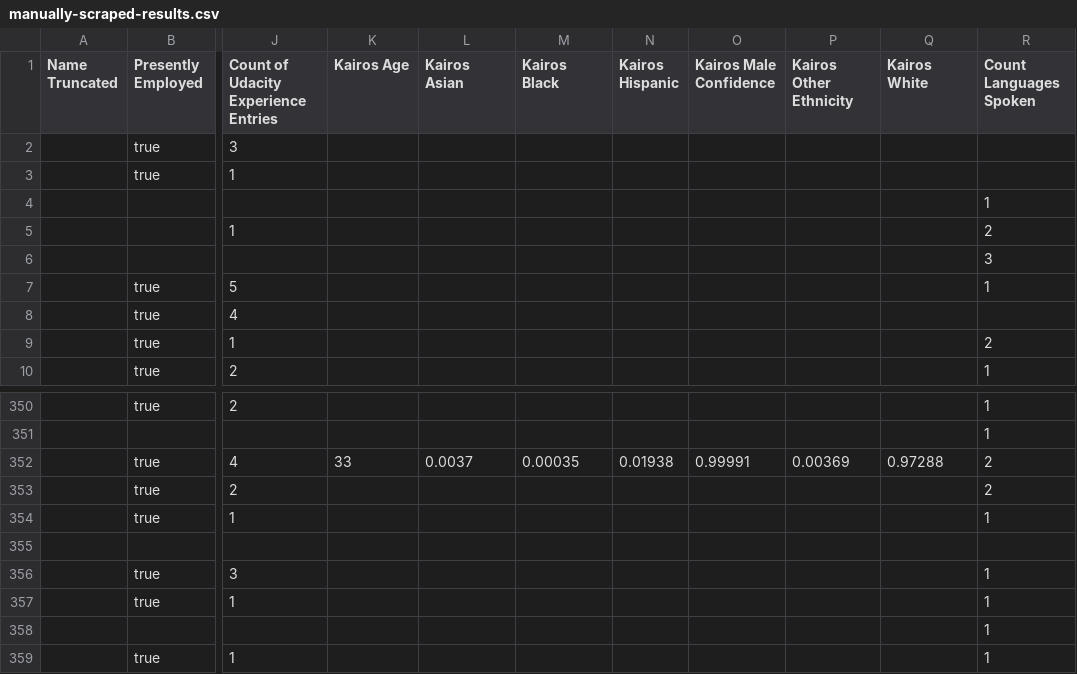
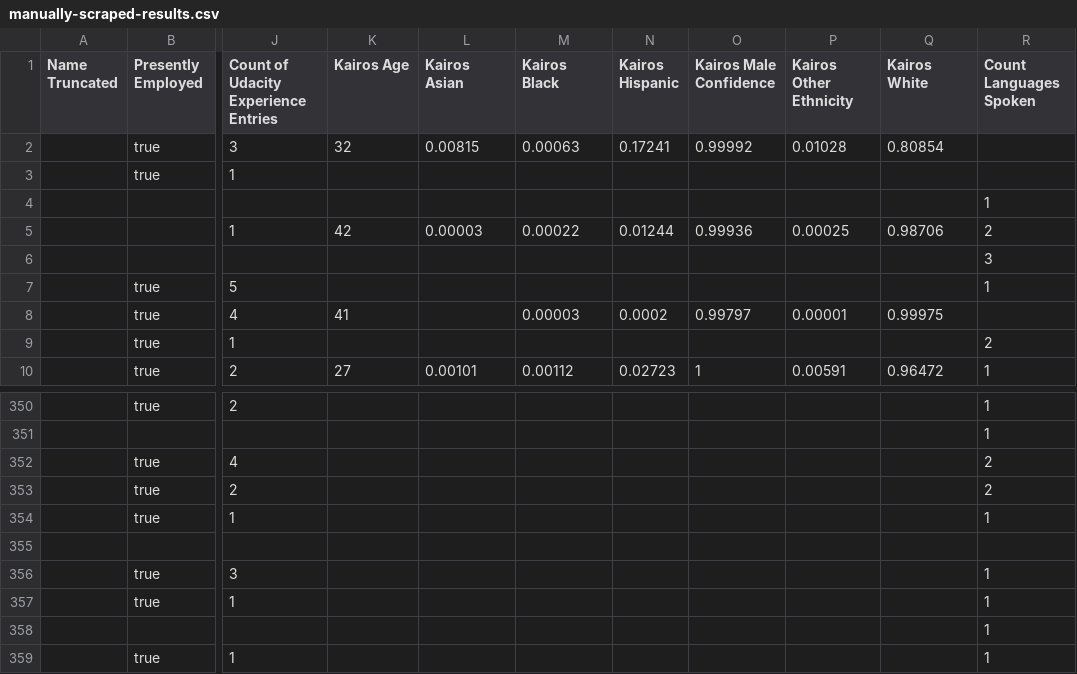
Before and after one commit to Vandivier/data-science-practice, a CSV file: js/udacity-study/manually-scraped/manually-scraped-results.csv, drawn as a sheet; only a part is shown, gaps mark what is left out; the diff covers the shown part only; the diff names each change by its address in the sheet, - before the commit and + after, or states it on an @@ line.

Commit message:
kairos working more

```diff
--- a/js/udacity-study/manually-scraped/manually-scraped-results.csv
+++ b/js/udacity-study/manually-scraped/manually-scraped-results.csv
-K2 (Kairos Age): (empty)
+K2 (Kairos Age): 32
-L2 (Kairos Asian): (empty)
+L2 (Kairos Asian): 0.00815
-M2 (Kairos Black): (empty)
+M2 (Kairos Black): 0.00063
-N2 (Kairos Hispanic): (empty)
+N2 (Kairos Hispanic): 0.17241
-O2 (Kairos Male Confidence): (empty)
+O2 (Kairos Male Confidence): 0.99992
-P2 (Kairos Other Ethnicity): (empty)
+P2 (Kairos Other Ethnicity): 0.01028
-Q2 (Kairos White): (empty)
+Q2 (Kairos White): 0.80854
-K5 (Kairos Age): (empty)
+K5 (Kairos Age): 42
-L5 (Kairos Asian): (empty)
+L5 (Kairos Asian): 0.00003
-M5 (Kairos Black): (empty)
+M5 (Kairos Black): 0.00022
-N5 (Kairos Hispanic): (empty)
+N5 (Kairos Hispanic): 0.01244
-O5 (Kairos Male Confidence): (empty)
+O5 (Kairos Male Confidence): 0.99936
-P5 (Kairos Other Ethnicity): (empty)
+P5 (Kairos Other Ethnicity): 0.00025
-Q5 (Kairos White): (empty)
+Q5 (Kairos White): 0.98706
-K8 (Kairos Age): (empty)
+K8 (Kairos Age): 41
-M8 (Kairos Black): (empty)
+M8 (Kairos Black): 0.00003
-N8 (Kairos Hispanic): (empty)
+N8 (Kairos Hispanic): 0.0002
-O8 (Kairos Male Confidence): (empty)
+O8 (Kairos Male Confidence): 0.99797
-P8 (Kairos Other Ethnicity): (empty)
+P8 (Kairos Other Ethnicity): 0.00001
-Q8 (Kairos White): (empty)
+Q8 (Kairos White): 0.99975
-K10 (Kairos Age): (empty)
+K10 (Kairos Age): 27
-L10 (Kairos Asian): (empty)
+L10 (Kairos Asian): 0.00101
-M10 (Kairos Black): (empty)
+M10 (Kairos Black): 0.00112
-N10 (Kairos Hispanic): (empty)
+N10 (Kairos Hispanic): 0.02723
-O10 (Kairos Male Confidence): (empty)
+O10 (Kairos Male Confidence): 1
-P10 (Kairos Other Ethnicity): (empty)
+P10 (Kairos Other Ethnicity): 0.00591
-Q10 (Kairos White): (empty)
+Q10 (Kairos White): 0.96472
-K352 (Kairos Age): 33
+K352 (Kairos Age): (empty)
-L352 (Kairos Asian): 0.0037
+L352 (Kairos Asian): (empty)
-M352 (Kairos Black): 0.00035
+M352 (Kairos Black): (empty)
-N352 (Kairos Hispanic): 0.01938
+N352 (Kairos Hispanic): (empty)
-O352 (Kairos Male Confidence): 0.99991
+O352 (Kairos Male Confidence): (empty)
-P352 (Kairos Other Ethnicity): 0.00369
+P352 (Kairos Other Ethnicity): (empty)
-Q352 (Kairos White): 0.97288
+Q352 (Kairos White): (empty)
```
Also changed, not shown: 156 edited cells elsewhere in this file, 29 other files.
